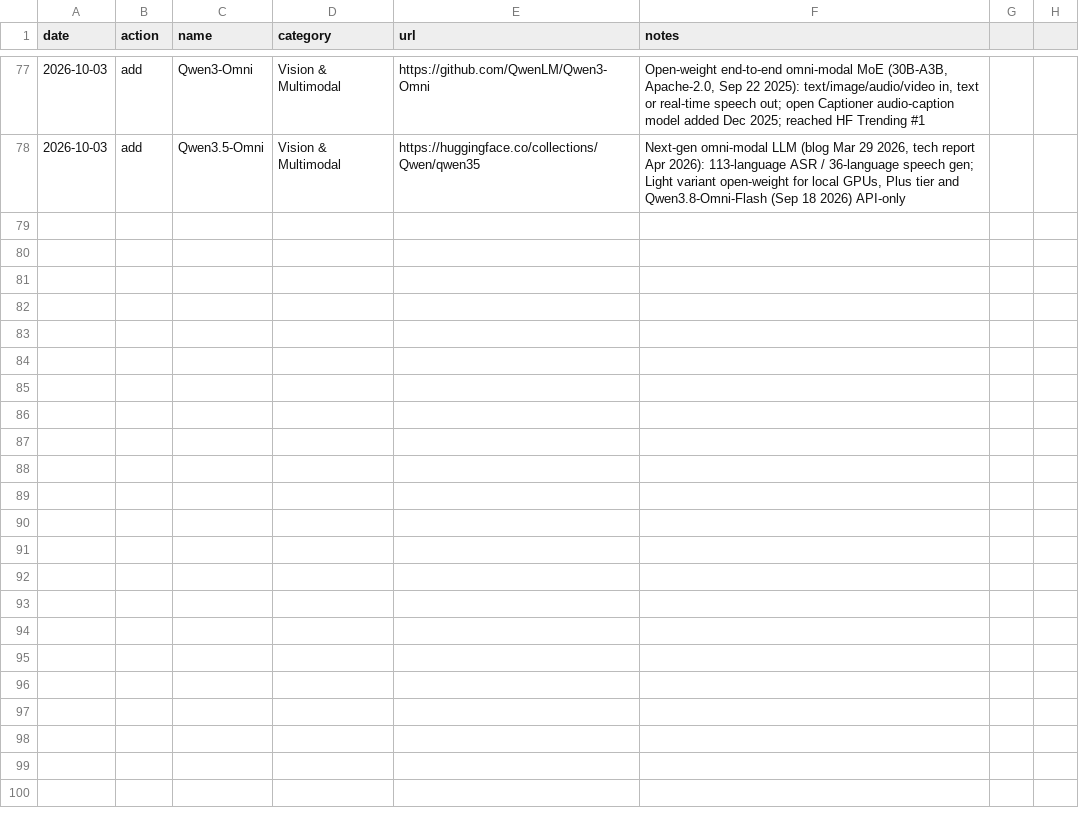
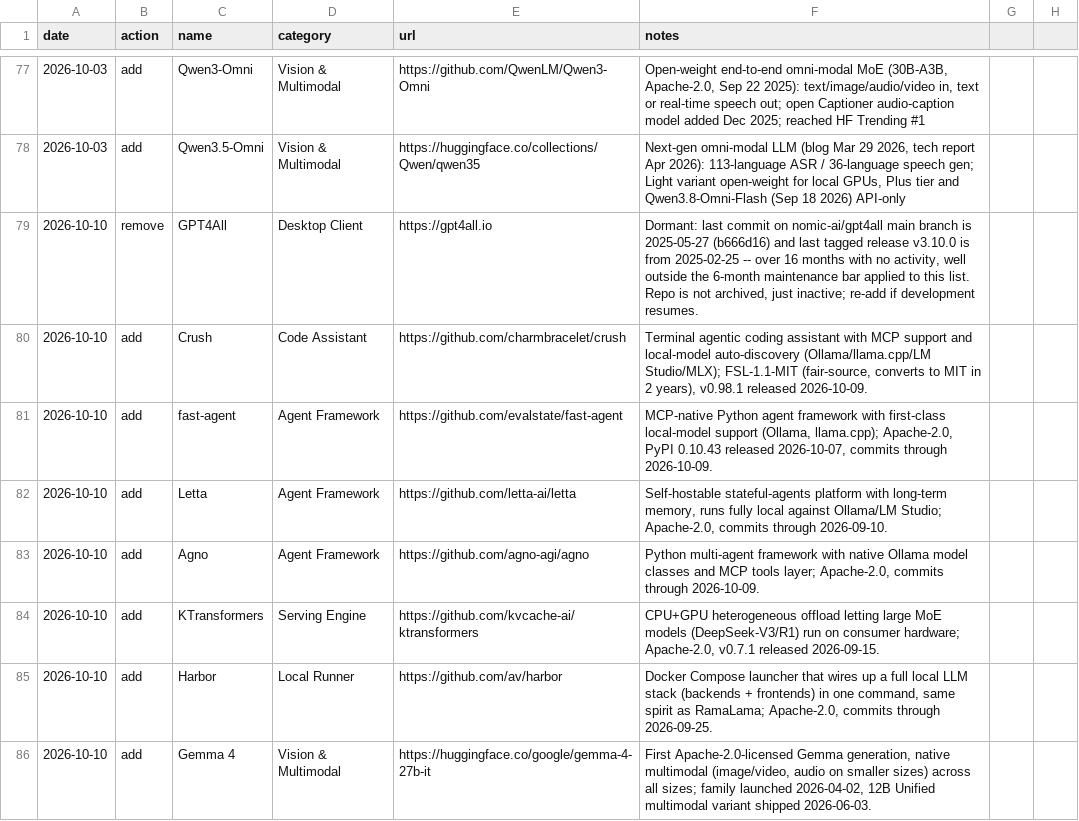
Before and after one commit to chid/free-ai, a CSV file: local_history.csv, drawn as a sheet; only a part is shown, gaps mark what is left out; the diff covers the shown part only.

```diff
--- a/local_history.csv
+++ b/local_history.csv
@@ -78 +78,9 @@ date,action,name,category,url,notes
 2026-10-03,add,Qwen3.5-Omni,Vision & Multimodal,https://huggingface.co/collections/Qwen/qwen35,"Next-gen omni-modal LLM (blog Mar 29 2026, tech report Apr 2026): 113-language ASR / 36-language speech gen; Light variant open-weight for local GPUs, Plus tier and Qwen3.8-Omni-Flash (Sep 18 2026) API-only"
+2026-10-10,remove,GPT4All,Desktop Client,https://gpt4all.io,"Dormant: last commit on nomic-ai/gpt4all main branch is 2025-05-27 (b666d16) and last tagged release v3.10.0 is from 2025-02-25 -- over 16 months with no activity, well outside the 6-month maintenance bar applied to this list. Repo is not archived, just inactive; re-add if development resumes."
+2026-10-10,add,Crush,Code Assistant,https://github.com/charmbracelet/crush,"Terminal agentic coding assistant with MCP support and local-model auto-discovery (Ollama/llama.cpp/LM Studio/MLX); FSL-1.1-MIT (fair-source, converts to MIT in 2 years), v0.98.1 released 2026-10-09."
+2026-10-10,add,fast-agent,Agent Framework,https://github.com/evalstate/fast-agent,"MCP-native Python agent framework with first-class local-model support (Ollama, llama.cpp); Apache-2.0, PyPI 0.10.43 released 2026-10-07, commits through 2026-10-09."
+2026-10-10,add,Letta,Agent Framework,https://github.com/letta-ai/letta,"Self-hostable stateful-agents platform with long-term memory, runs fully local against Ollama/LM Studio; Apache-2.0, commits through 2026-09-10."
+2026-10-10,add,Agno,Agent Framework,https://github.com/agno-agi/agno,"Python multi-agent framework with native Ollama model classes and MCP tools layer; Apache-2.0, commits through 2026-10-09."
+2026-10-10,add,KTransformers,Serving Engine,https://github.com/kvcache-ai/ktransformers,"CPU+GPU heterogeneous offload letting large MoE models (DeepSeek-V3/R1) run on consumer hardware; Apache-2.0, v0.7.1 released 2026-09-15."
+2026-10-10,add,Harbor,Local Runner,https://github.com/av/harbor,"Docker Compose launcher that wires up a full local LLM stack (backends + frontends) in one command, same spirit as RamaLama; Apache-2.0, commits through 2026-09-25."
+2026-10-10,add,Gemma 4,Vision & Multimodal,https://huggingface.co/google/gemma-4-27b-it,"First Apache-2.0-licensed Gemma generation, native multimodal (image/video, audio on smaller sizes) across all sizes; family launched 2026-04-02, 12B Unified multimodal variant shipped 2026-06-03."
```
Also changed, not shown: 7 added rows elsewhere in this file, local_resources.csv, 2 other files.
